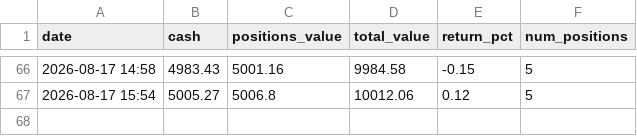
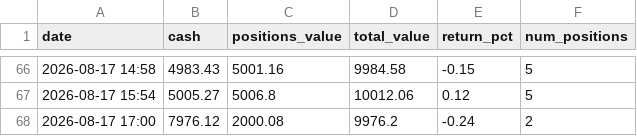
Before and after one commit to apolodario-rgb/trading-signal-app, a CSV file: portfolio_history_15MIN.csv, drawn as a sheet; only a part is shown, gaps mark what is left out; the diff names each change by its address in the sheet, - before the commit and + after, or states it on an @@ line.

```diff
--- a/portfolio_history_15MIN.csv
+++ b/portfolio_history_15MIN.csv
+row 68: 2026-08-17 17:00 | 7976.12 | 2000.08 | 9976.2 | -0.24 | 2
```
Also changed, not shown: paper_trades_15MIN.csv, signal_log_15MIN.csv, 1 other file.
